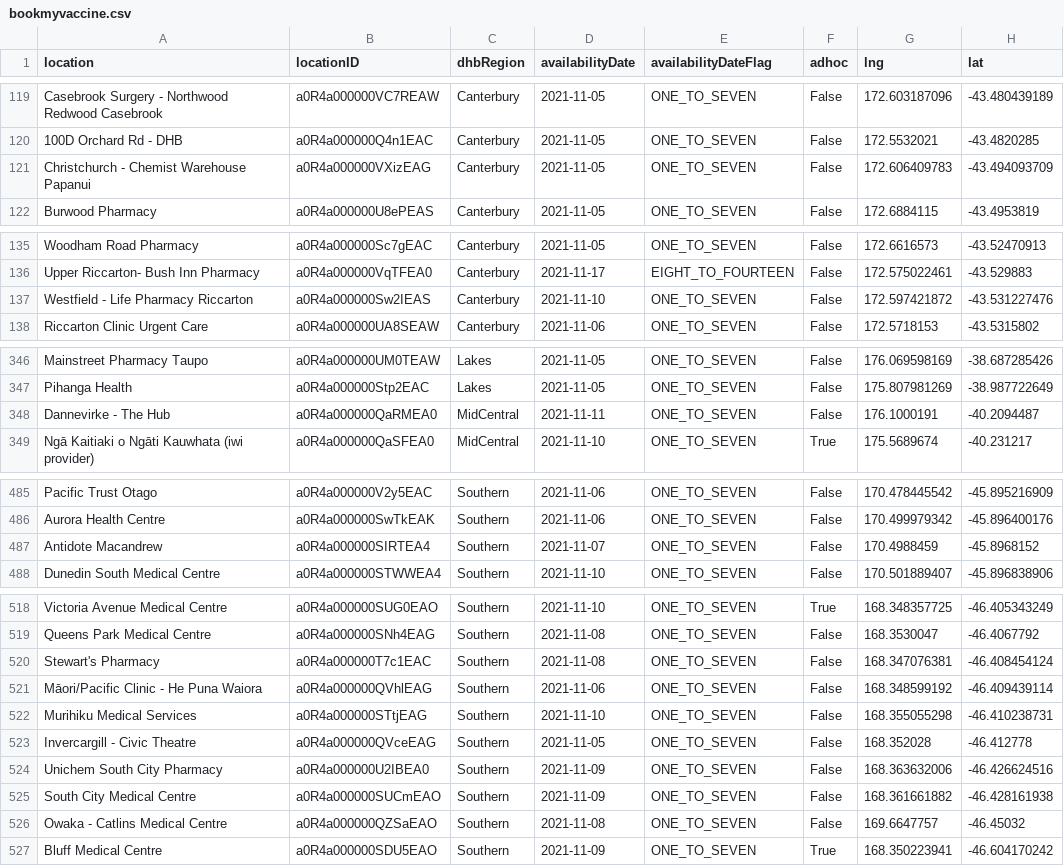
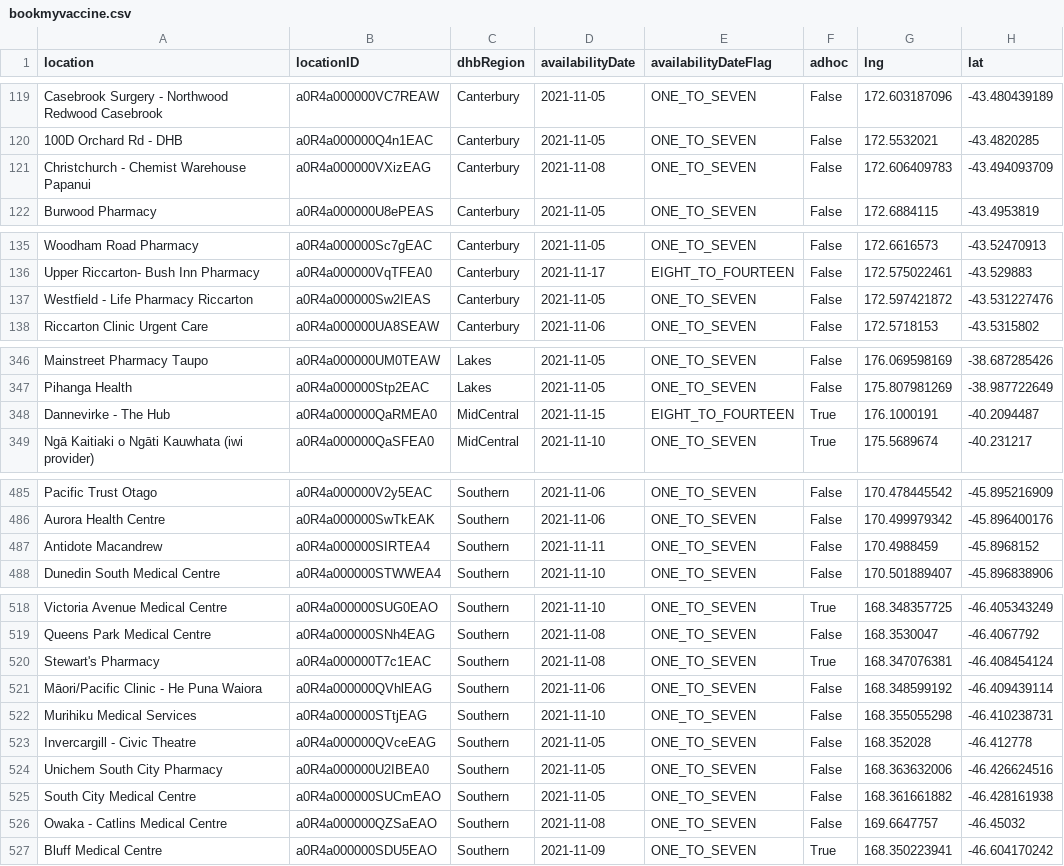
Before and after one commit to UoA-eResearch/nz-covid19-data-auto, a CSV file: vaccinations/bookmyvaccine.csv, drawn as a sheet; only a part is shown, gaps mark what is left out; the diff covers the shown part only.

```diff
--- a/vaccinations/bookmyvaccine.csv
+++ b/vaccinations/bookmyvaccine.csv
@@ -120,3 +120,3 @@ Casebrook Surgery - Northwood Redwood Casebrook,a0R4a000000VC7REAW,Canterbury,20
 100D Orchard Rd - DHB,a0R4a000000Q4n1EAC,Canterbury,2021-11-05,ONE_TO_SEVEN,False,172.5532021,-43.4820285
-Christchurch - Chemist Warehouse Papanui,a0R4a000000VXizEAG,Canterbury,2021-11-05,ONE_TO_SEVEN,False,172.606409783,-43.494093709
+Christchurch - Chemist Warehouse Papanui,a0R4a000000VXizEAG,Canterbury,2021-11-08,ONE_TO_SEVEN,False,172.606409783,-43.494093709
 Burwood Pharmacy,a0R4a000000U8ePEAS,Canterbury,2021-11-05,ONE_TO_SEVEN,False,172.6884115,-43.4953819
@@ -136,3 +136,3 @@ Woodham Road Pharmacy,a0R4a000000Sc7gEAC,Canterbury,2021-11-05,ONE_TO_SEVEN,Fals
 Upper Riccarton- Bush Inn Pharmacy,a0R4a000000VqTFEA0,Canterbury,2021-11-17,EIGHT_TO_FOURTEEN,False,172.575022461,-43.529883
-Westfield - Life Pharmacy Riccarton,a0R4a000000Sw2IEAS,Canterbury,2021-11-10,ONE_TO_SEVEN,False,172.597421872,-43.531227476
+Westfield - Life Pharmacy Riccarton,a0R4a000000Sw2IEAS,Canterbury,2021-11-05,ONE_TO_SEVEN,False,172.597421872,-43.531227476
 Riccarton Clinic Urgent Care,a0R4a000000UA8SEAW,Canterbury,2021-11-06,ONE_TO_SEVEN,False,172.5718153,-43.5315802
@@ -347,3 +347,3 @@ Mainstreet Pharmacy Taupo,a0R4a000000UM0TEAW,Lakes,2021-11-05,ONE_TO_SEVEN,False
 Pihanga Health,a0R4a000000Stp2EAC,Lakes,2021-11-05,ONE_TO_SEVEN,False,175.807981269,-38.987722649
-Dannevirke - The Hub,a0R4a000000QaRMEA0,MidCentral,2021-11-11,ONE_TO_SEVEN,False,176.1000191,-40.2094487
+Dannevirke - The Hub,a0R4a000000QaRMEA0,MidCentral,2021-11-15,EIGHT_TO_FOURTEEN,True,176.1000191,-40.2094487
 Ngā Kaitiaki o Ngāti Kauwhata (iwi provider),a0R4a000000QaSFEA0,MidCentral,2021-11-10,ONE_TO_SEVEN,True,175.5689674,-40.231217
@@ -486,3 +486,3 @@ Pacific Trust Otago,a0R4a000000V2y5EAC,Southern,2021-11-06,ONE_TO_SEVEN,False,17
 Aurora Health Centre,a0R4a000000SwTkEAK,Southern,2021-11-06,ONE_TO_SEVEN,False,170.499979342,-45.896400176
-Antidote Macandrew,a0R4a000000SIRTEA4,Southern,2021-11-07,ONE_TO_SEVEN,False,170.4988459,-45.8968152
+Antidote Macandrew,a0R4a000000SIRTEA4,Southern,2021-11-11,ONE_TO_SEVEN,False,170.4988459,-45.8968152
 Dunedin South Medical Centre,a0R4a000000STWWEA4,Southern,2021-11-10,ONE_TO_SEVEN,False,170.501889407,-45.896838906
@@ -519,3 +519,3 @@ Victoria Avenue Medical Centre,a0R4a000000SUG0EAO,Southern,2021-11-10,ONE_TO_SEV
 Queens Park Medical Centre,a0R4a000000SNh4EAG,Southern,2021-11-08,ONE_TO_SEVEN,False,168.3530047,-46.4067792
-Stewart's Pharmacy,a0R4a000000T7c1EAC,Southern,2021-11-08,ONE_TO_SEVEN,False,168.347076381,-46.408454124
+Stewart's Pharmacy,a0R4a000000T7c1EAC,Southern,2021-11-08,ONE_TO_SEVEN,True,168.347076381,-46.408454124
 Māori/Pacific Clinic - He Puna Waiora,a0R4a000000QVhlEAG,Southern,2021-11-06,ONE_TO_SEVEN,False,168.348599192,-46.409439114
@@ -523,4 +523,4 @@ Murihiku Medical Services,a0R4a000000STtjEAG,Southern,2021-11-10,ONE_TO_SEVEN,Fa
 Invercargill - Civic Theatre,a0R4a000000QVceEAG,Southern,2021-11-05,ONE_TO_SEVEN,False,168.352028,-46.412778
-Unichem South City Pharmacy,a0R4a000000U2IBEA0,Southern,2021-11-09,ONE_TO_SEVEN,False,168.363632006,-46.426624516
-South City Medical Centre,a0R4a000000SUCmEAO,Southern,2021-11-09,ONE_TO_SEVEN,False,168.361661882,-46.428161938
+Unichem South City Pharmacy,a0R4a000000U2IBEA0,Southern,2021-11-05,ONE_TO_SEVEN,False,168.363632006,-46.426624516
+South City Medical Centre,a0R4a000000SUCmEAO,Southern,2021-11-05,ONE_TO_SEVEN,False,168.361661882,-46.428161938
 Owaka - Catlins Medical Centre,a0R4a000000QZSaEAO,Southern,2021-11-08,ONE_TO_SEVEN,False,169.6647757,-46.45032
```
Also changed, not shown: 1 moved row and 2 edited cells elsewhere in this file, 1 other file.
